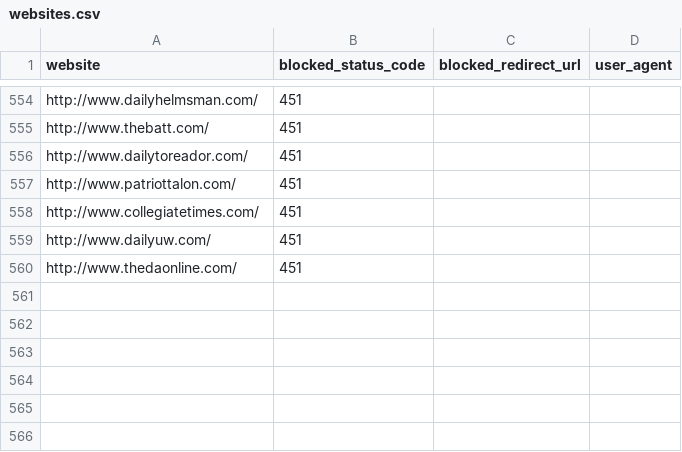
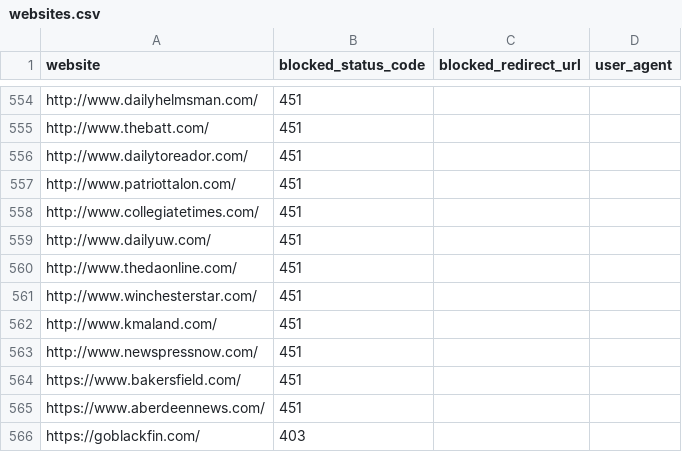
Before and after one commit to VerifiedJoseph/GDPR451, a CSV file: websites.csv, drawn as a sheet; only a part is shown, gaps mark what is left out; the diff names each change by its address in the sheet, - before the commit and + after, or states it on an @@ line.

Commit message:
Added 6 websites

```diff
--- a/websites.csv
+++ b/websites.csv
+row 561: http://www.winchesterstar.com/ | 451
+row 562: http://www.kmaland.com/ | 451
+row 563: http://www.newspressnow.com/ | 451
+row 564: https://www.bakersfield.com/ | 451
+row 565: https://www.aberdeennews.com/ | 451
+row 566: https://goblackfin.com/ | 403
```
